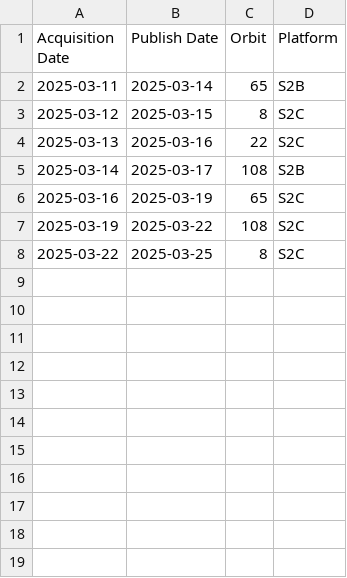
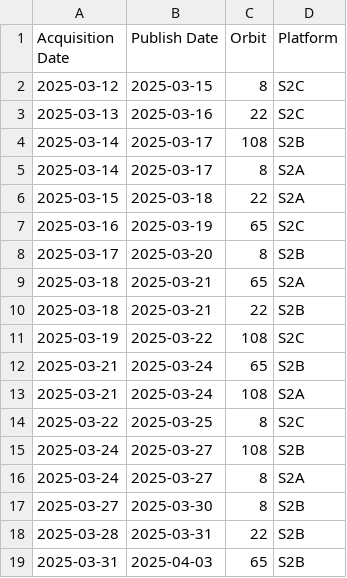
Before and after one commit to davidoesch/Sentinel-2-Acquisition-Plan-Harvesting, a CSV file: acquisitionplan.csv, drawn as a sheet.

Commit message:
acquisitionplan.csv push done

```diff
--- a/acquisitionplan.csv
+++ b/acquisitionplan.csv
@@ -1,3 +1,2 @@
 Acquisition Date,Publish Date,Orbit,Platform
-2025-03-11,2025-03-14,65,S2B
 2025-03-12,2025-03-15,8,S2C
@@ -5,4 +4,16 @@ Acquisition Date,Publish Date,Orbit,Platform
 2025-03-14,2025-03-17,108,S2B
+2025-03-14,2025-03-17,8,S2A
+2025-03-15,2025-03-18,22,S2A
 2025-03-16,2025-03-19,65,S2C
+2025-03-17,2025-03-20,8,S2B
+2025-03-18,2025-03-21,65,S2A
+2025-03-18,2025-03-21,22,S2B
 2025-03-19,2025-03-22,108,S2C
+2025-03-21,2025-03-24,65,S2B
+2025-03-21,2025-03-24,108,S2A
 2025-03-22,2025-03-25,8,S2C
+2025-03-24,2025-03-27,108,S2B
+2025-03-24,2025-03-27,8,S2A
+2025-03-27,2025-03-30,8,S2B
+2025-03-28,2025-03-31,22,S2B
+2025-03-31,2025-04-03,65,S2B
```
